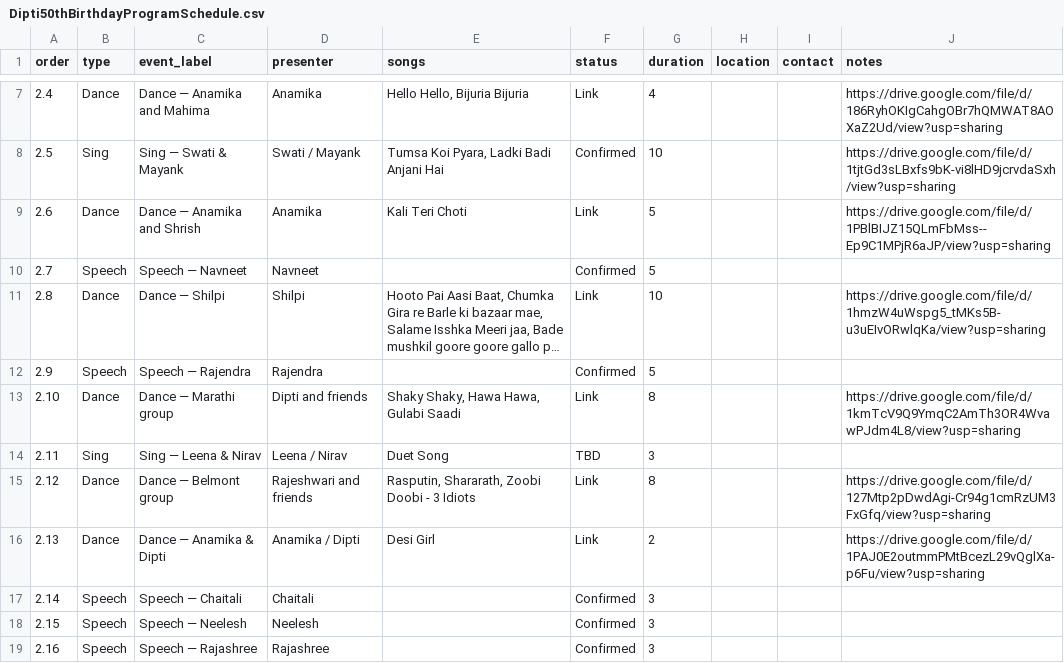
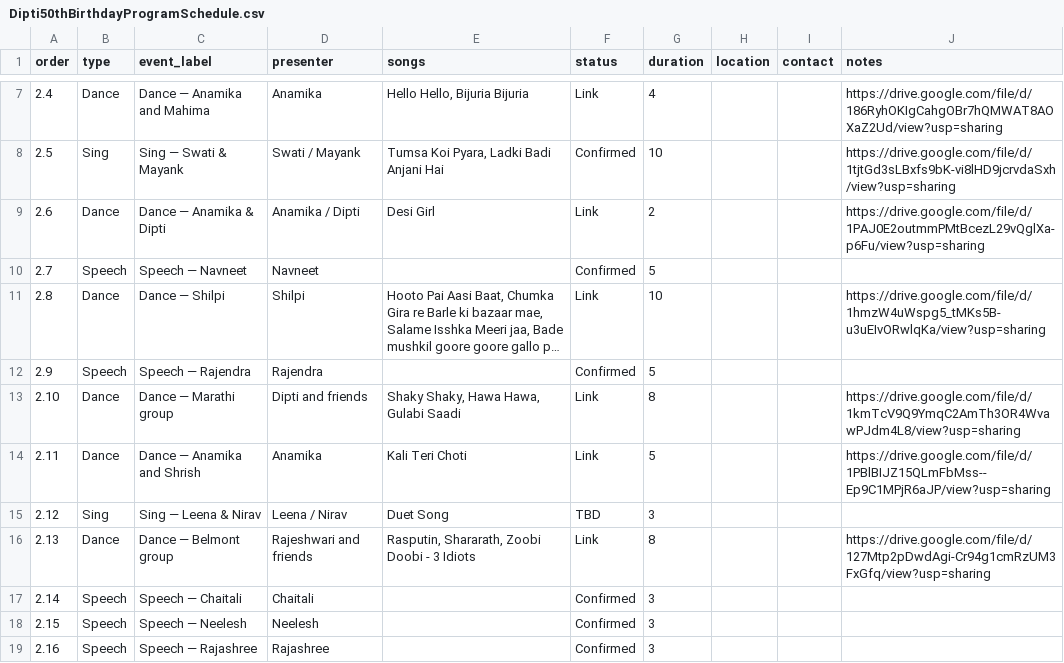
Before and after one commit to mandarborkar/Dipti50thBirthday, a CSV file: Dipti50thBirthdayProgramSchedule.csv, drawn as a sheet; only a part is shown, gaps mark what is left out; long unchanged cells end in ….

Commit message:
Revised the sequence of events.

```diff
--- a/Dipti50thBirthdayProgramSchedule.csv
+++ b/Dipti50thBirthdayProgramSchedule.csv
@@ -8,3 +8,3 @@ order,type,event_label,presenter,songs,status,duration,location,contact,notes
 2.5,Sing,Sing — Swati & Mayank,Swati / Mayank,"Tumsa Koi Pyara, Ladki Badi Anjani Hai",Confirmed,10,,,https://drive.google.com/file/d/1tjtGd3sLBxfs9bK-vi8lHD9jcrvdaSxh/view?usp=sharing
-2.6,Dance,Dance — Anamika and Shrish,Anamika,Kali Teri Choti,Link,5,,,https://drive.google.com/file/d/1PBlBIJZ15QLmFbMss--Ep9C1MPjR6aJP/view?usp=sharing
+2.6,Dance,Dance — Anamika & Dipti,Anamika / Dipti,Desi Girl,Link,2,,,https://drive.google.com/file/d/1PAJ0E2outmmPMtBcezL29vQglXa-p6Fu/view?usp=sharing
 2.7,Speech,Speech — Navneet,Navneet,,Confirmed,5,,,
@@ -13,5 +13,5 @@ order,type,event_label,presenter,songs,status,duration,location,contact,notes
 2.10,Dance,Dance — Marathi group,Dipti and friends,"Shaky Shaky, Hawa Hawa, Gulabi Saadi",Link,8,,,https://drive.google.com/file/d/1kmTcV9Q9YmqC2AmTh3OR4WvawPJdm4L8/view?usp=sharing
-2.11,Sing,Sing — Leena & Nirav,Leena / Nirav,Duet Song,TBD,3,,,
-2.12,Dance,Dance — Belmont group,Rajeshwari and friends,"Rasputin, Shararath, Zoobi Doobi - 3 Idiots",Link,8,,,https://drive.google.com/file/d/127Mtp2pDwdAgi-Cr94g1cmRzUM3FxGfq/view?usp=sharing
-2.13,Dance,Dance — Anamika & Dipti,Anamika / Dipti,Desi Girl,Link,2,,,https://drive.google.com/file/d/1PAJ0E2outmmPMtBcezL29vQglXa-p6Fu/view?usp=sharing
+2.11,Dance,Dance — Anamika and Shrish,Anamika,Kali Teri Choti,Link,5,,,https://drive.google.com/file/d/1PBlBIJZ15QLmFbMss--Ep9C1MPjR6aJP/view?usp=sharing
+2.12,Sing,Sing — Leena & Nirav,Leena / Nirav,Duet Song,TBD,3,,,
+2.13,Dance,Dance — Belmont group,Rajeshwari and friends,"Rasputin, Shararath, Zoobi Doobi - 3 Idiots",Link,8,,,https://drive.google.com/file/d/127Mtp2pDwdAgi-Cr94g1cmRzUM3FxGfq/view?usp=sharing
 2.14,Speech,Speech — Chaitali,Chaitali,,Confirmed,3,,,
```
Also changed, not shown: 1 other file.
